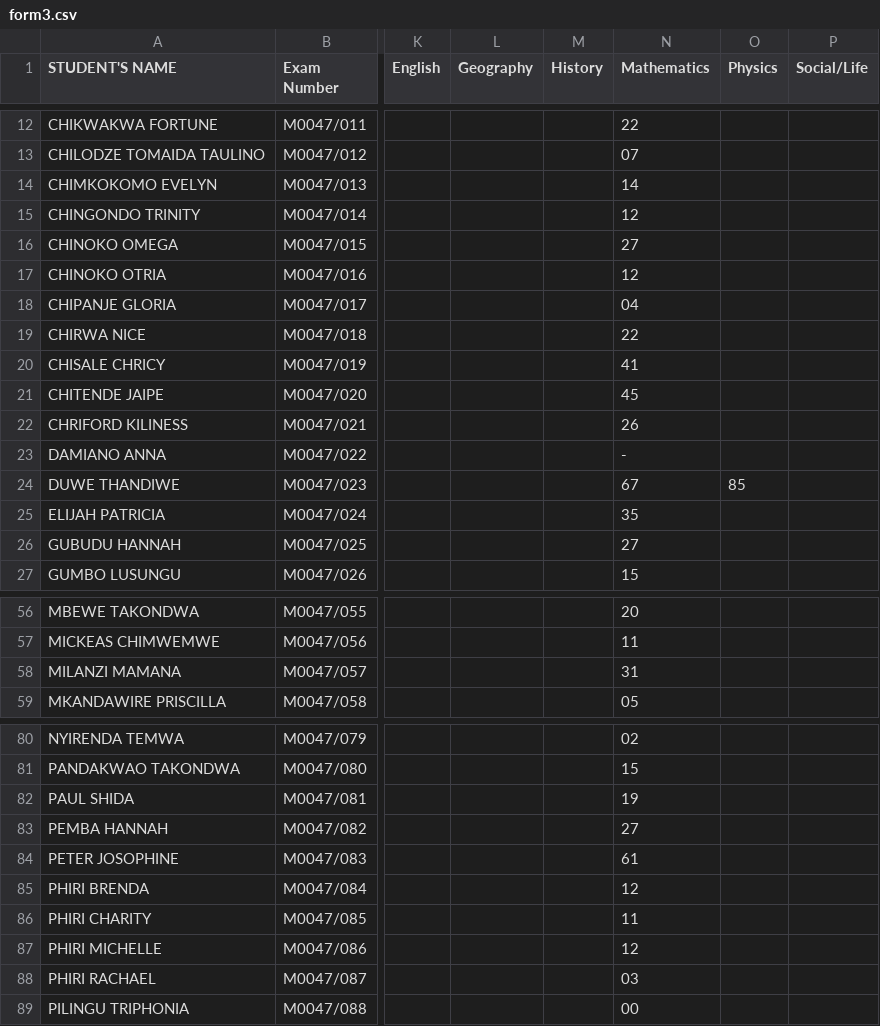
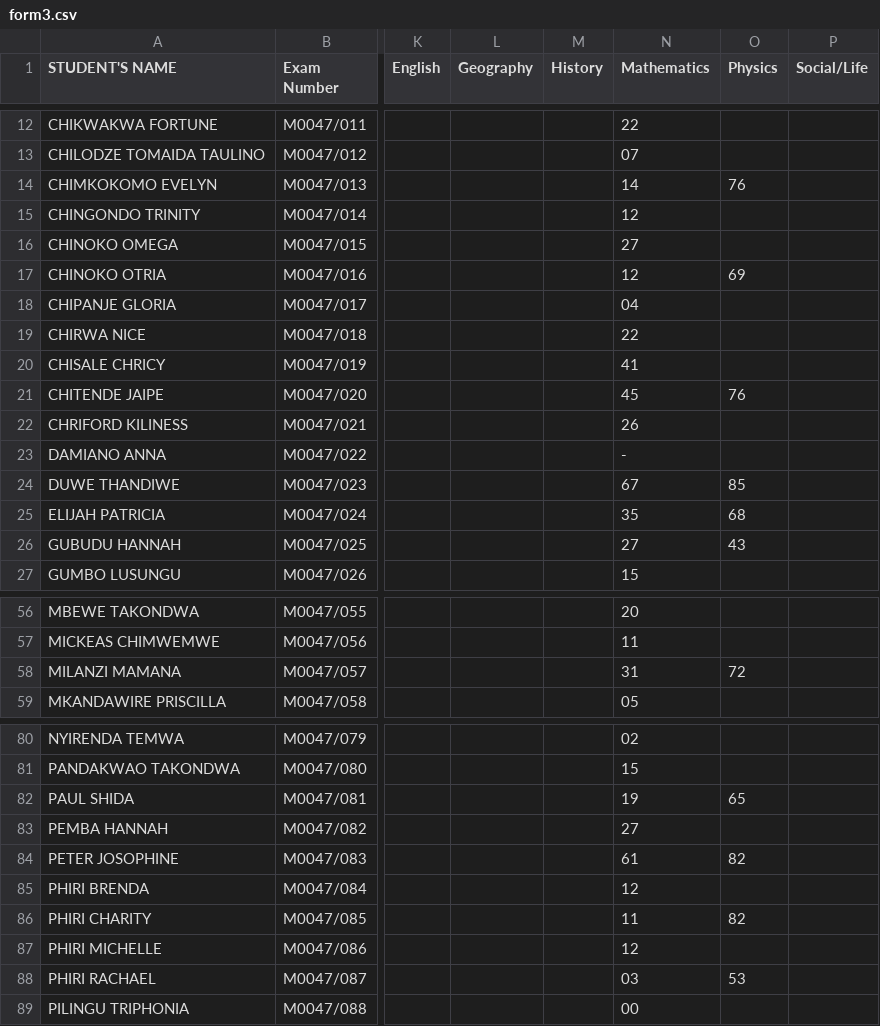
Before and after one commit to magawass/m, a CSV file: form3.csv, drawn as a sheet; only a part is shown, gaps mark what is left out; the diff covers the shown part only; the diff names each change by its address in the sheet, - before the commit and + after, or states it on an @@ line.

Commit message:
Update: form3 - Physics (8/6/2026, 10:15:51 AM)

```diff
--- a/form3.csv
+++ b/form3.csv
-O14 (Physics): (empty)
+O14 (Physics): 76
-O17 (Physics): (empty)
+O17 (Physics): 69
-O21 (Physics): (empty)
+O21 (Physics): 76
-O25 (Physics): (empty)
+O25 (Physics): 68
-O26 (Physics): (empty)
+O26 (Physics): 43
-O58 (Physics): (empty)
+O58 (Physics): 72
-O82 (Physics): (empty)
+O82 (Physics): 65
-O84 (Physics): (empty)
+O84 (Physics): 82
-O86 (Physics): (empty)
+O86 (Physics): 82
-O88 (Physics): (empty)
+O88 (Physics): 53
```
Also changed, not shown: 4 edited cells elsewhere in this file.
